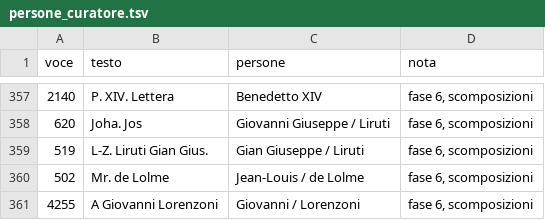
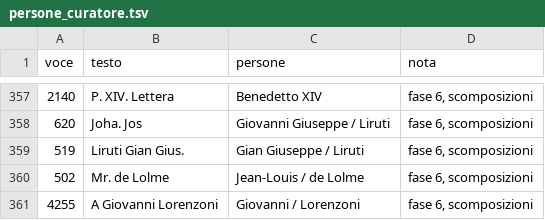
Before and after one commit to flowergreg/Inventario-Fondo-Principale, a TSV file: dati/liste/persone_curatore.tsv, drawn as a sheet; only a part is shown, gaps mark what is left out; the diff covers the shown part only.

```diff
--- a/dati/liste/persone_curatore.tsv
+++ b/dati/liste/persone_curatore.tsv
@@ -358,3 +358,3 @@ voce	testo	persone	nota
 620	Joha. Jos	Giovanni Giuseppe / Liruti	fase 6, scomposizioni
-519	L-Z. Liruti Gian Gius.	Gian Giuseppe / Liruti	fase 6, scomposizioni
+519	Liruti Gian Gius.	Gian Giuseppe / Liruti	fase 6, scomposizioni
 502	Mr. de Lolme	Jean-Louis / de Lolme	fase 6, scomposizioni
```
Also changed, not shown: 1 added row and 4 edited cells elsewhere in this file, 10 other files.
